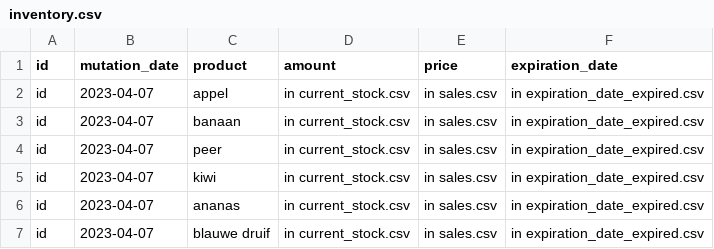
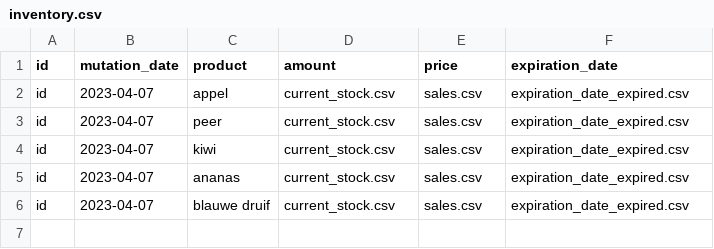
Before and after one commit to lindavos-dot/hello_world, a CSV file: superpy/inventory.csv, drawn as a sheet.

```diff
--- a/superpy/inventory.csv
+++ b/superpy/inventory.csv
@@ -1,7 +1,6 @@
 id,mutation_date,product,amount,price,expiration_date
-id,2023-04-07,appel,in current_stock.csv,in sales.csv,in expiration_date_expired.csv
-id,2023-04-07,banaan,in current_stock.csv,in sales.csv,in expiration_date_expired.csv
-id,2023-04-07,peer,in current_stock.csv,in sales.csv,in expiration_date_expired.csv
-id,2023-04-07,kiwi,in current_stock.csv,in sales.csv,in expiration_date_expired.csv
-id,2023-04-07,ananas,in current_stock.csv,in sales.csv,in expiration_date_expired.csv
-id,2023-04-07,blauwe druif,in current_stock.csv,in sales.csv,in expiration_date_expired.csv
+id,2023-04-07,appel,current_stock.csv,sales.csv,expiration_date_expired.csv
+id,2023-04-07,peer,current_stock.csv,sales.csv,expiration_date_expired.csv
+id,2023-04-07,kiwi,current_stock.csv,sales.csv,expiration_date_expired.csv
+id,2023-04-07,ananas,current_stock.csv,sales.csv,expiration_date_expired.csv
+id,2023-04-07,blauwe druif,current_stock.csv,sales.csv,expiration_date_expired.csv
```
Also changed, not shown: 2 other files.
